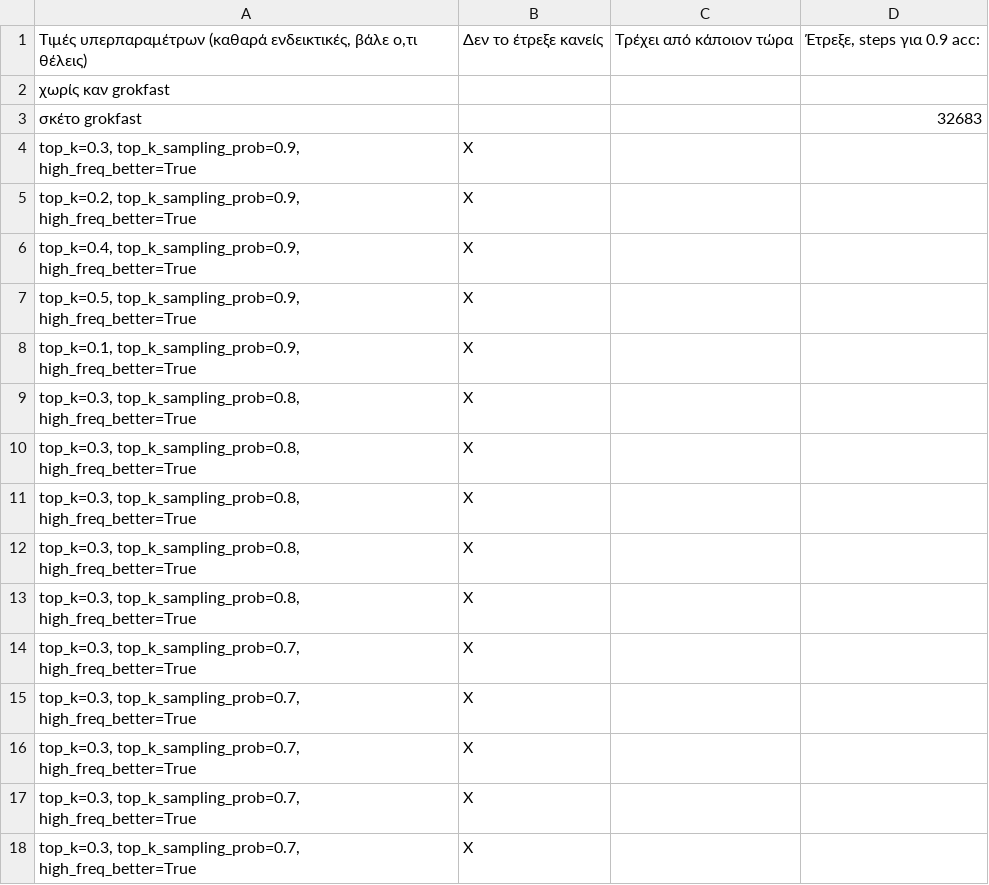
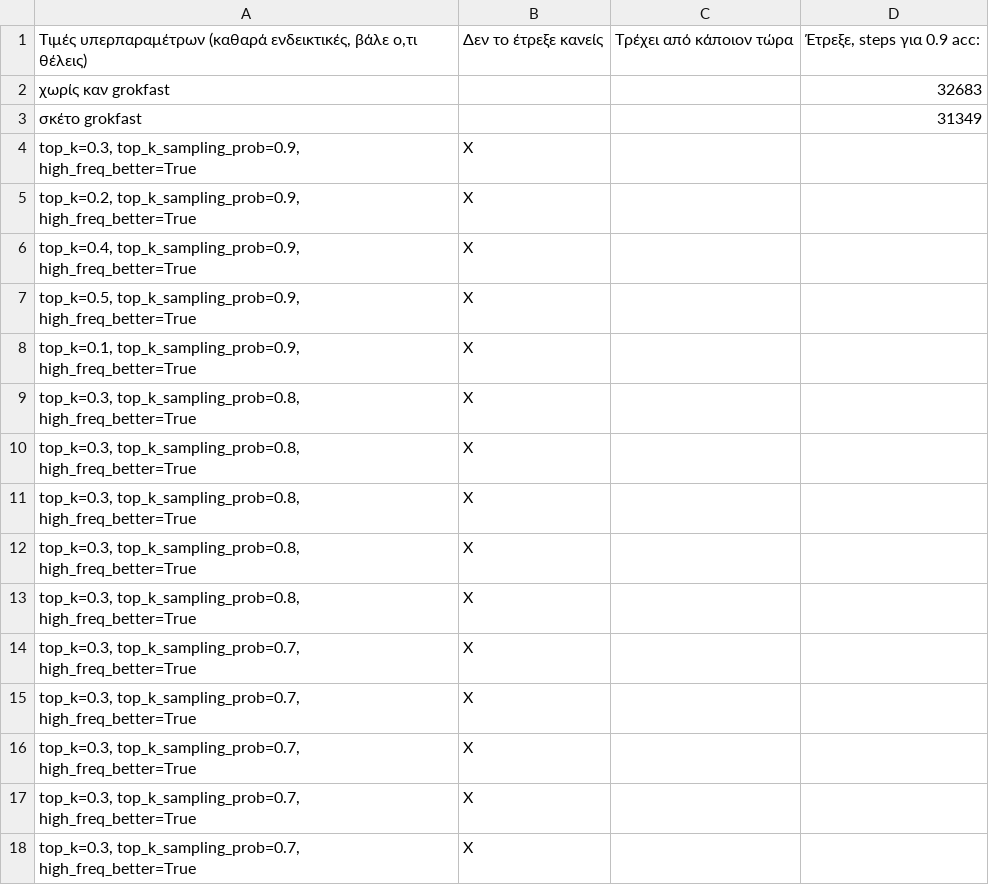
Before and after one commit to nickxir12/PatRec_Project_2024-2025, a CSV file: MNIST_code/mnist-sample-complexity-online-grid-search.csv, drawn as a sheet.

Commit message:
Update mnist-sample-complexity-online-grid-search.csv

```diff
--- a/MNIST_code/mnist-sample-complexity-online-grid-search.csv
+++ b/MNIST_code/mnist-sample-complexity-online-grid-search.csv
@@ -1,4 +1,4 @@
 "Τιμές υπερπαραμέτρων (καθαρά ενδεικτικές, βάλε ο,τι θέλεις)",Δεν το έτρεξε κανείς,Τρέχει από κάποιον τώρα,"Έτρεξε, steps για 0.9 acc:"
-"χωρίς καν grokfast",,,
-"σκέτο grokfast",,,32683
+"χωρίς καν grokfast",,,32683
+"σκέτο grokfast",,,31349
 "top_k=0.3, top_k_sampling_prob=0.9, high_freq_better=True",X,,
```
